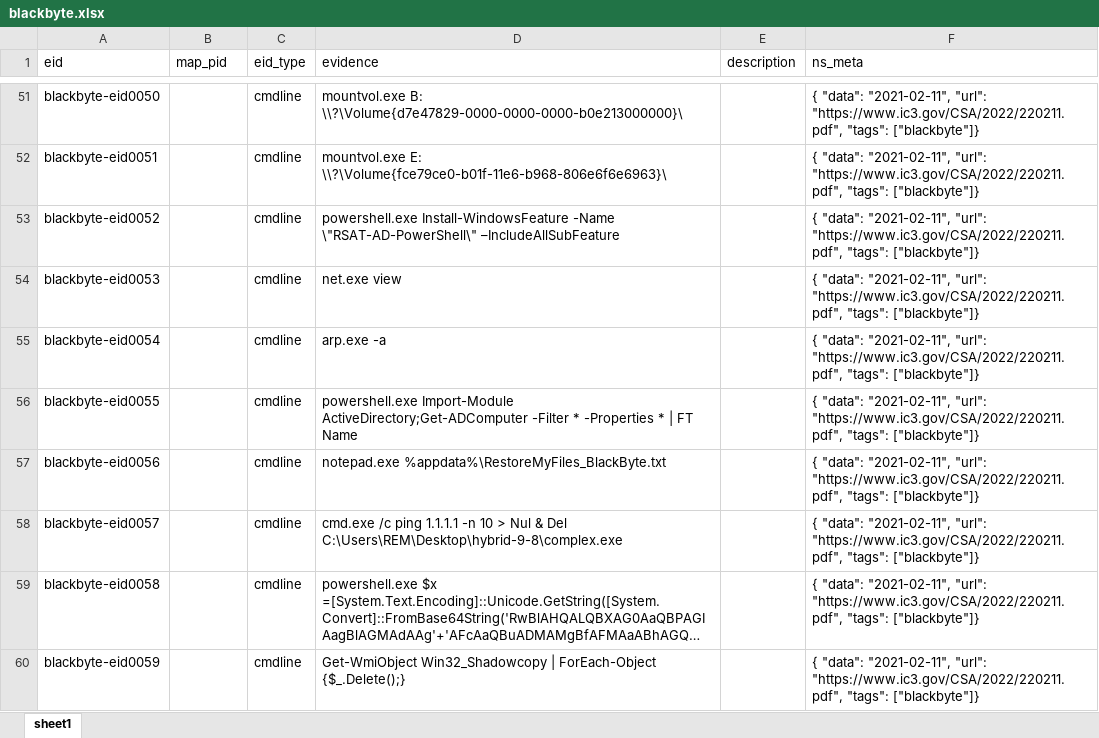
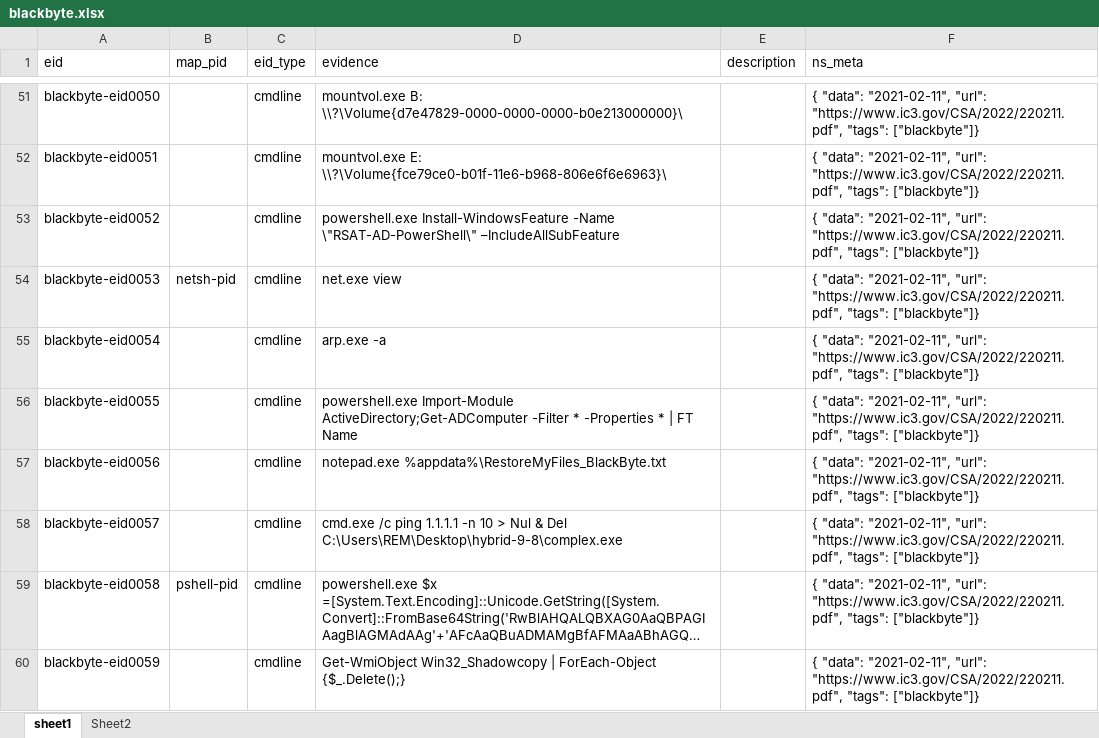
Before and after one commit to harveywargo2/h2w-delta, an Excel workbook: delta2/lib_e/osi_ransom/blackbyte.xlsx, sheet sheet1, drawn as a sheet; only a part is shown, gaps mark what is left out; long unchanged cells end in …; values as stored, in another font and other column widths than the file's, no borders; table styles not drawn; the diff covers the shown part only; the diff names each change by its address in the sheet, - before the commit and + after, or states it on an @@ line.

```diff
--- a/delta2/lib_e/osi_ransom/blackbyte.xlsx (sheet sheet1)
+++ b/delta2/lib_e/osi_ransom/blackbyte.xlsx (sheet sheet1)
+sheet tab: Sheet2
-B54 (map_pid): (empty)
+B54 (map_pid): netsh-pid
-B59 (map_pid): (empty)
+B59 (map_pid): pshell-pid
```
Also changed, not shown: 15 edited cells elsewhere in this sheet, delta2/lib_e/osi_ransom/alphv.xlsx, delta2/lib_e/osi_ransom/lockbit.xlsx, 9 other files.
